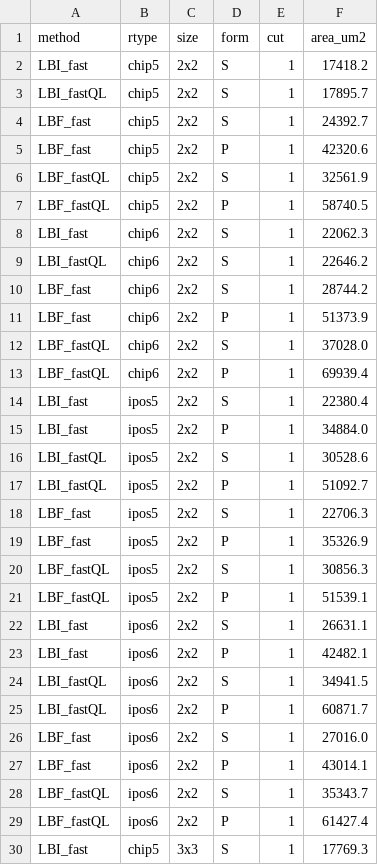
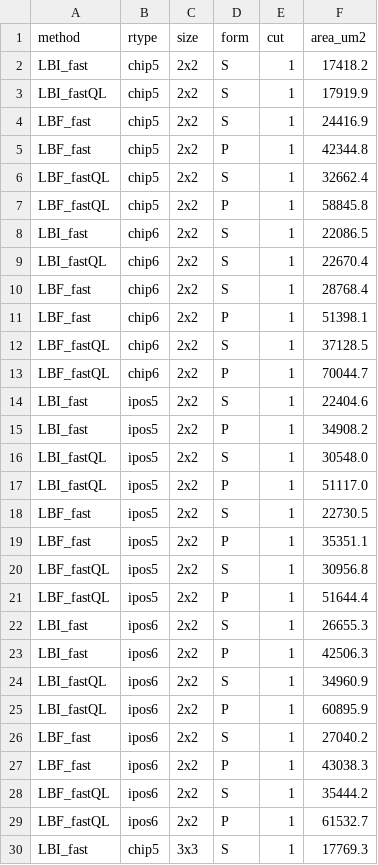
Before and after one commit to YusufTahirOrhan/noxim, a CSV file: experiments/late_binding/results_v21_fastsel/area_runs_cut1.csv, drawn as a sheet; only a part is shown; the diff covers the shown part only.

```diff
--- a/experiments/late_binding/results_v21_fastsel/area_runs_cut1.csv
+++ b/experiments/late_binding/results_v21_fastsel/area_runs_cut1.csv
@@ -2,29 +2,29 @@ method,rtype,size,form,cut,area_um2
 LBI_fast,chip5,2x2,S,1,17418.2
-LBI_fastQL,chip5,2x2,S,1,17895.7
-LBF_fast,chip5,2x2,S,1,24392.7
-LBF_fast,chip5,2x2,P,1,42320.6
-LBF_fastQL,chip5,2x2,S,1,32561.9
-LBF_fastQL,chip5,2x2,P,1,58740.5
-LBI_fast,chip6,2x2,S,1,22062.3
-LBI_fastQL,chip6,2x2,S,1,22646.2
-LBF_fast,chip6,2x2,S,1,28744.2
-LBF_fast,chip6,2x2,P,1,51373.9
-LBF_fastQL,chip6,2x2,S,1,37028.0
-LBF_fastQL,chip6,2x2,P,1,69939.4
-LBI_fast,ipos5,2x2,S,1,22380.4
-LBI_fast,ipos5,2x2,P,1,34884.0
-LBI_fastQL,ipos5,2x2,S,1,30528.6
-LBI_fastQL,ipos5,2x2,P,1,51092.7
-LBF_fast,ipos5,2x2,S,1,22706.3
-LBF_fast,ipos5,2x2,P,1,35326.9
-LBF_fastQL,ipos5,2x2,S,1,30856.3
-LBF_fastQL,ipos5,2x2,P,1,51539.1
-LBI_fast,ipos6,2x2,S,1,26631.1
-LBI_fast,ipos6,2x2,P,1,42482.1
-LBI_fastQL,ipos6,2x2,S,1,34941.5
-LBI_fastQL,ipos6,2x2,P,1,60871.7
-LBF_fast,ipos6,2x2,S,1,27016.0
-LBF_fast,ipos6,2x2,P,1,43014.1
-LBF_fastQL,ipos6,2x2,S,1,35343.7
-LBF_fastQL,ipos6,2x2,P,1,61427.4
+LBI_fastQL,chip5,2x2,S,1,17919.9
+LBF_fast,chip5,2x2,S,1,24416.9
+LBF_fast,chip5,2x2,P,1,42344.8
+LBF_fastQL,chip5,2x2,S,1,32662.4
+LBF_fastQL,chip5,2x2,P,1,58845.8
+LBI_fast,chip6,2x2,S,1,22086.5
+LBI_fastQL,chip6,2x2,S,1,22670.4
+LBF_fast,chip6,2x2,S,1,28768.4
+LBF_fast,chip6,2x2,P,1,51398.1
+LBF_fastQL,chip6,2x2,S,1,37128.5
+LBF_fastQL,chip6,2x2,P,1,70044.7
+LBI_fast,ipos5,2x2,S,1,22404.6
+LBI_fast,ipos5,2x2,P,1,34908.2
+LBI_fastQL,ipos5,2x2,S,1,30548.0
+LBI_fastQL,ipos5,2x2,P,1,51117.0
+LBF_fast,ipos5,2x2,S,1,22730.5
+LBF_fast,ipos5,2x2,P,1,35351.1
+LBF_fastQL,ipos5,2x2,S,1,30956.8
+LBF_fastQL,ipos5,2x2,P,1,51644.4
+LBI_fast,ipos6,2x2,S,1,26655.3
+LBI_fast,ipos6,2x2,P,1,42506.3
+LBI_fastQL,ipos6,2x2,S,1,34960.9
+LBI_fastQL,ipos6,2x2,P,1,60895.9
+LBF_fast,ipos6,2x2,S,1,27040.2
+LBF_fast,ipos6,2x2,P,1,43038.3
+LBF_fastQL,ipos6,2x2,S,1,35444.2
+LBF_fastQL,ipos6,2x2,P,1,61532.7
 LBI_fast,chip5,3x3,S,1,17769.3
```
Also changed, not shown: 54 edited cells elsewhere in this file, experiments/late_binding/results_v21_fastsel/timing_runs_cut0.csv, experiments/late_binding/results_v21_fastsel/timing_runs_cut1.csv, 9 other files.
